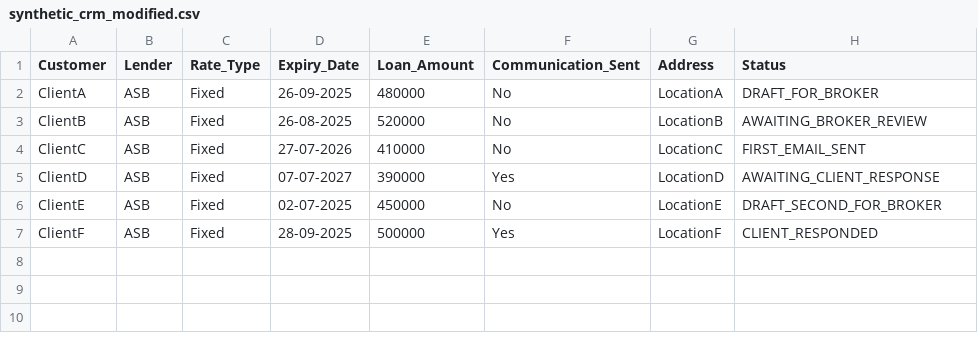
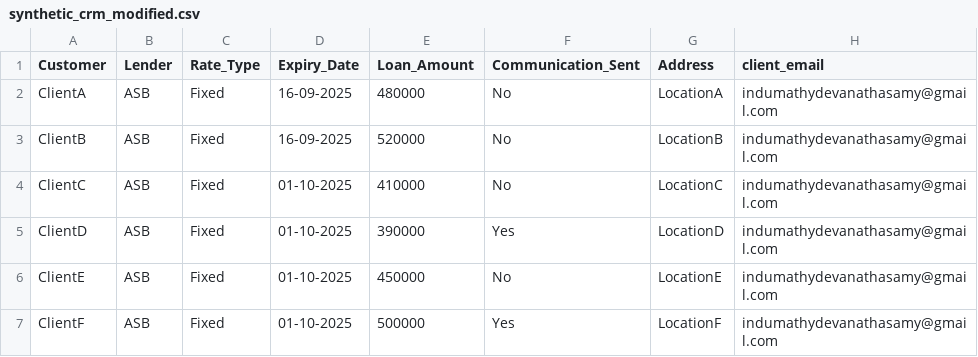
Before and after one commit to StefanDevstar/mortgage_mvp, a CSV file: mortgage_refix_notifier/app/data/synthetic_crm_modified.csv, drawn as a sheet.

Commit message:
Fixed email formatting

```diff
--- a/mortgage_refix_notifier/app/data/synthetic_crm_modified.csv
+++ b/mortgage_refix_notifier/app/data/synthetic_crm_modified.csv
@@ -1,7 +1,7 @@
-Customer,Lender,Rate_Type,Expiry_Date,Loan_Amount,Communication_Sent,Address,Status
-ClientA,ASB,Fixed,26-09-2025,480000,No,LocationA,DRAFT_FOR_BROKER
-ClientB,ASB,Fixed,26-08-2025,520000,No,LocationB,AWAITING_BROKER_REVIEW
-ClientC,ASB,Fixed,27-07-2026,410000,No,LocationC,FIRST_EMAIL_SENT
-ClientD,ASB,Fixed,07-07-2027,390000,Yes,LocationD,AWAITING_CLIENT_RESPONSE
-ClientE,ASB,Fixed,02-07-2025,450000,No,LocationE,DRAFT_SECOND_FOR_BROKER
-ClientF,ASB,Fixed,28-09-2025,500000,Yes,LocationF,CLIENT_RESPONDED
+Customer,Lender,Rate_Type,Expiry_Date,Loan_Amount,Communication_Sent,Address,client_email
+ClientA,ASB,Fixed,16-09-2025,480000,No,LocationA,indumathydevanathasamy@gmail.com
+ClientB,ASB,Fixed,16-09-2025,520000,No,LocationB,indumathydevanathasamy@gmail.com
+ClientC,ASB,Fixed,01-10-2025,410000,No,LocationC,indumathydevanathasamy@gmail.com
+ClientD,ASB,Fixed,01-10-2025,390000,Yes,LocationD,indumathydevanathasamy@gmail.com
+ClientE,ASB,Fixed,01-10-2025,450000,No,LocationE,indumathydevanathasamy@gmail.com
+ClientF,ASB,Fixed,01-10-2025,500000,Yes,LocationF,indumathydevanathasamy@gmail.com
```
Also changed, not shown: 7 other files.
